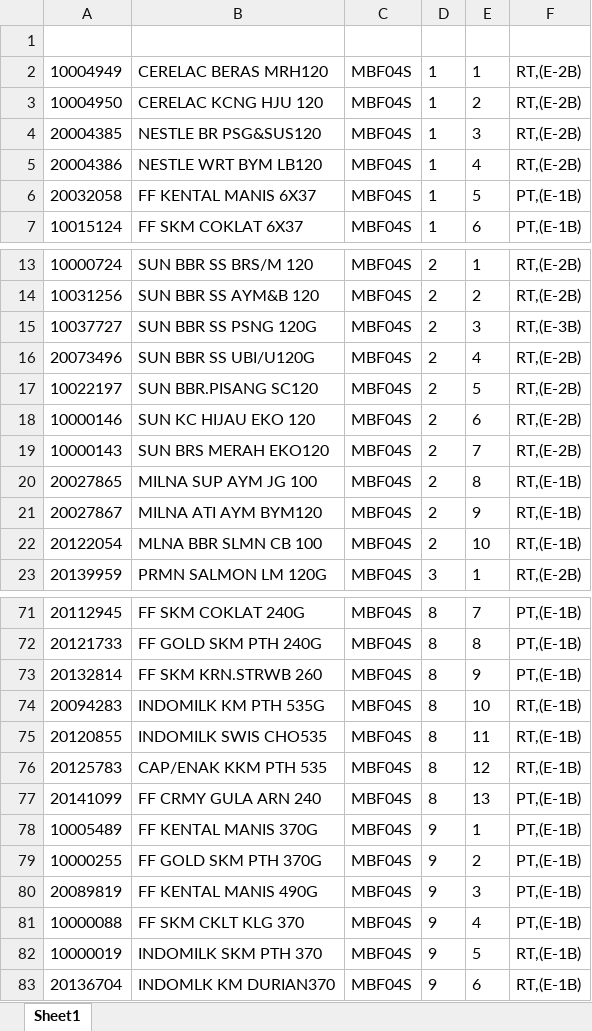
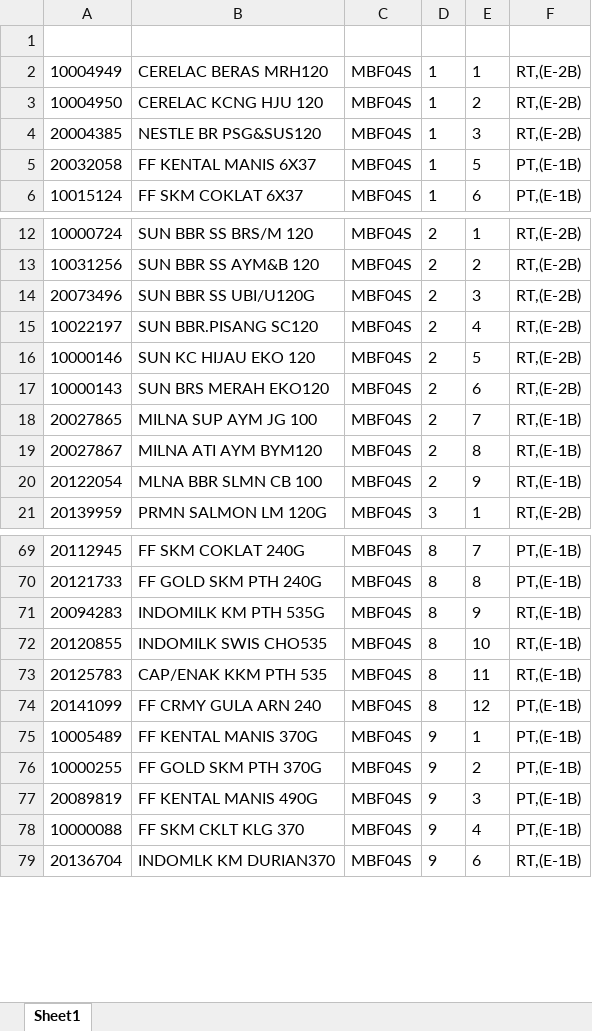
Before and after one commit to idmhelpbot/Listing, an Excel workbook: MBF04S.xlsx, sheet Sheet1, drawn as a sheet; only a part is shown, gaps mark what is left out; values as stored, in another font and other column widths than the file's, no borders; removed rows and columns are numbered as before the commit, all else as after; the diff covers the shown part only; the diff names each change by its address in the sheet, - before the commit and + after, or states it on an @@ line.

```diff
--- a/MBF04S.xlsx (sheet Sheet1)
+++ b/MBF04S.xlsx (sheet Sheet1)
-row 5: 20004386 | NESTLE WRT BYM LB120 | MBF04S | 1 | 4 | RT,(E-2B)
-row 15: 10037727 | SUN BBR SS PSNG 120G | MBF04S | 2 | 3 | RT,(E-3B)
-E14: 4
+E14: 3
-E15: 5
+E15: 4
-E16: 6
+E16: 5
-E17: 7
+E17: 6
-E18: 8
+E18: 7
-E19: 9
+E19: 8
-E20: 10
+E20: 9
-row 73: 20132814 | FF SKM KRN.STRWB 260 | MBF04S | 8 | 9 | PT,(E-1B)
-E71: 10
+E71: 9
-E72: 11
+E72: 10
-E73: 12
+E73: 11
-E74: 13
+E74: 12
-row 82: 10000019 | INDOMILK SKM PTH 370 | MBF04S | 9 | 5 | RT,(E-1B)
```
Also changed, not shown: 2 removed rows and 6 edited cells elsewhere in this sheet, CLP03N.xlsx, CON02D.xlsx, 28 other files.
